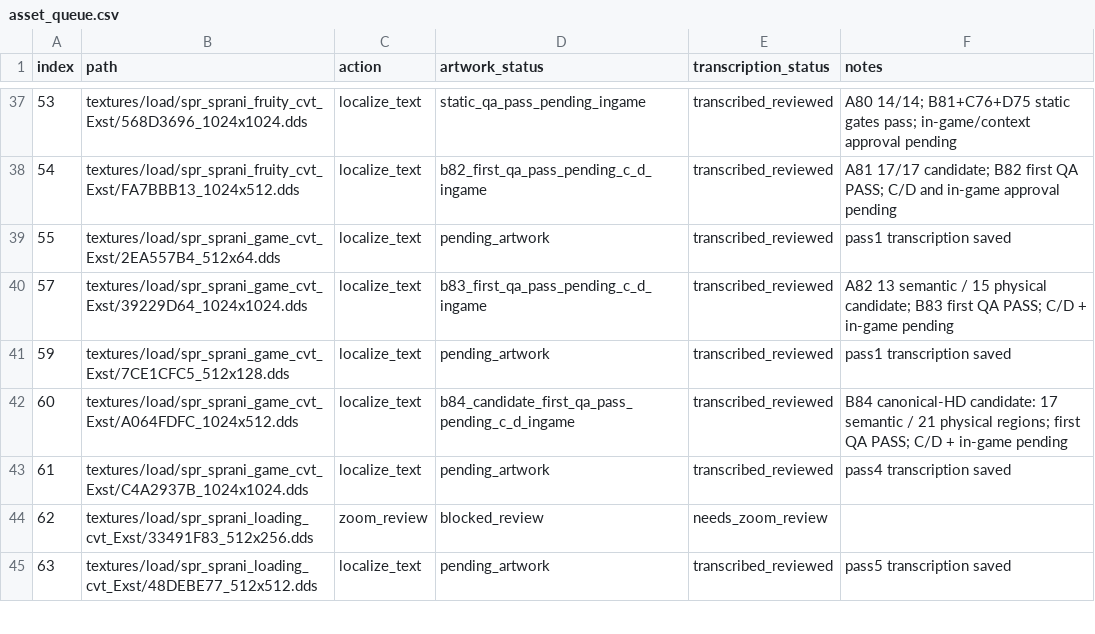
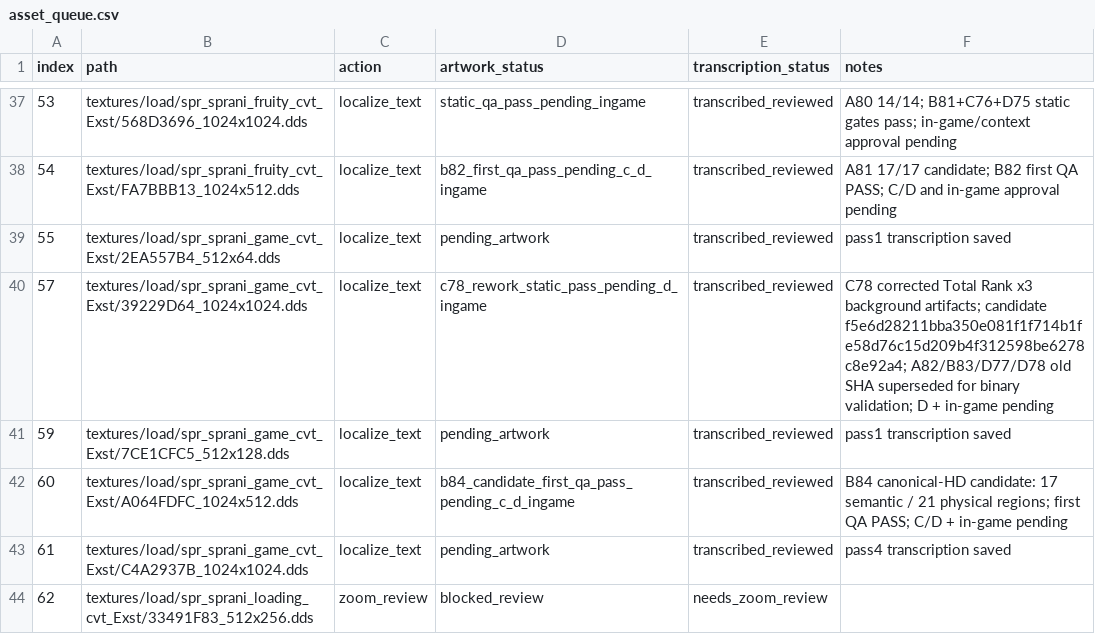
Before and after one commit to thp32tt/OutRun2006Tweaks, a CSV file: localization/graphics/asset_queue.csv, drawn as a sheet; only a part is shown, gaps mark what is left out; the shorter side is filled out with more unchanged rows.

Commit message:
localization: C78 rework 39229D64 strict QA

```diff
--- a/localization/graphics/asset_queue.csv
+++ b/localization/graphics/asset_queue.csv
@@ -39,3 +39,3 @@ index,path,action,artwork_status,transcription_status,notes
 55,textures/load/spr_sprani_game_cvt_Exst/2EA557B4_512x64.dds,localize_text,pending_artwork,transcribed_reviewed,pass1 transcription saved
-57,textures/load/spr_sprani_game_cvt_Exst/39229D64_1024x1024.dds,localize_text,b83_first_qa_pass_pending_c_d_ingame,transcribed_reviewed,A82 13 semantic / 15 physical candidate; B83 first QA PASS; C/D + in-game pending
+57,textures/load/spr_sprani_game_cvt_Exst/39229D64_1024x1024.dds,localize_text,c78_rework_static_pass_pending_d_ingame,transcribed_reviewed,C78 corrected Total Rank x3 background artifacts; candidate f5e6d28211bba350e081f1f714b1fe58d76c15d209b4f312598be6278c8e92a4; A82/B83/D77/D78 old SHA superseded for binary validation; D + in-game pending
 59,textures/load/spr_sprani_game_cvt_Exst/7CE1CFC5_512x128.dds,localize_text,pending_artwork,transcribed_reviewed,pass1 transcription saved
```
Also changed, not shown: 14 other files.
